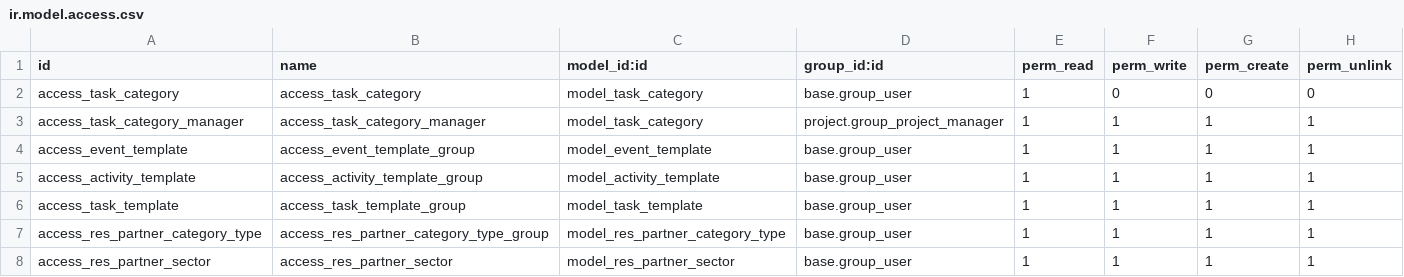
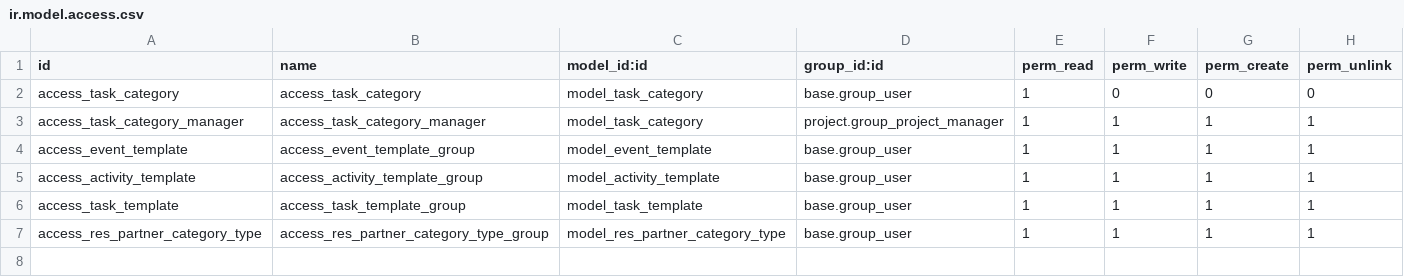
Before and after one commit to gastonfeng/project-addons, a CSV file: project_event/security/ir.model.access.csv, drawn as a sheet; the diff names each change by its address in the sheet, - before the commit and + after, or states it on an @@ line.

Commit message:
[ADD] Res Partner Sector dependency solved

```diff
--- a/project_event/security/ir.model.access.csv
+++ b/project_event/security/ir.model.access.csv
-row 8: access_res_partner_sector | access_res_partner_sector | model_res_partner_sector | base.group_user | 1 | 1 | 1 | 1
```
Also changed, not shown: 10 other files.
